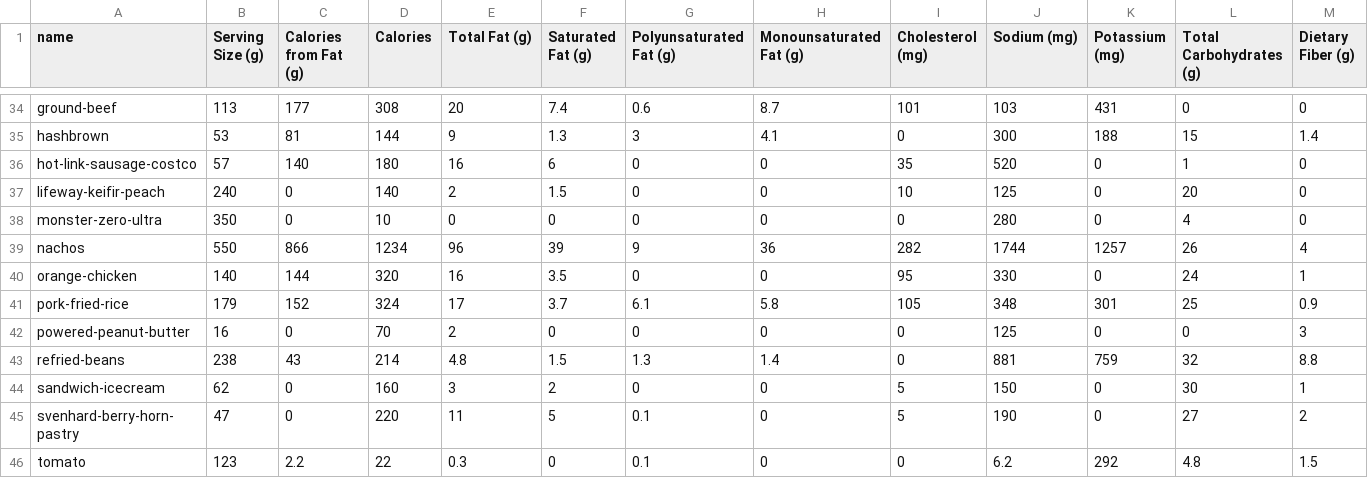
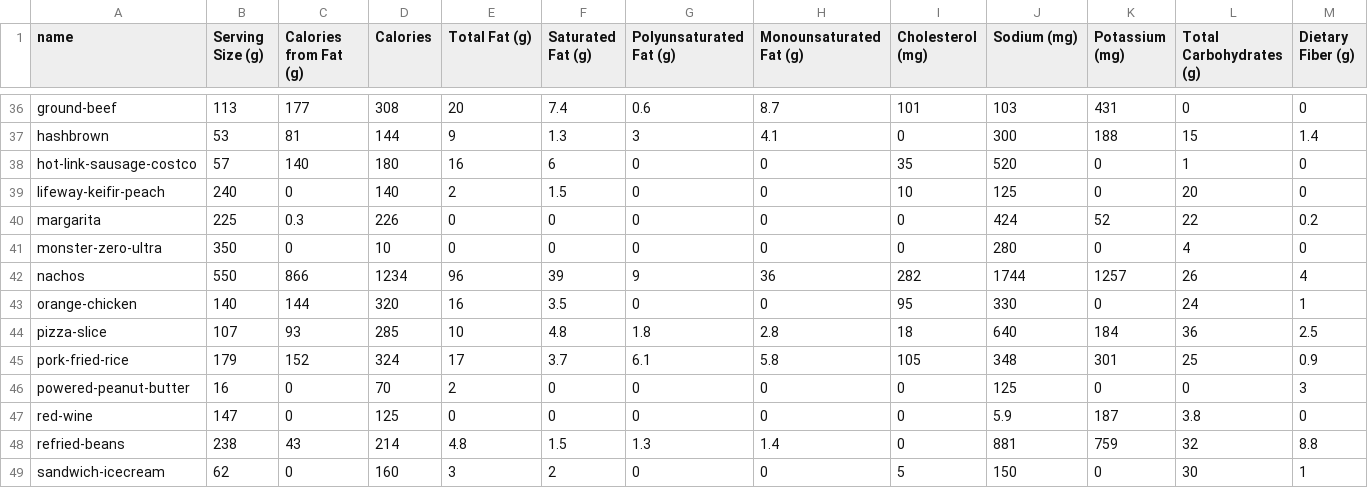
Before and after one commit to dereckdemezquita/weight-tracking, a CSV file: parsed-food-data.csv, drawn as a sheet; only a part is shown, gaps mark what is left out; the shorter side is filled out with more unchanged rows; rows hold the shown columns only; the diff covers the shown part only; the diff names each change by its address in the sheet, - before the commit and + after, or states it on an @@ line.

```diff
--- a/parsed-food-data.csv
+++ b/parsed-food-data.csv
+row 40: margarita | 225 | 0.3 | 226 | 0 | 0 | 0 | 0 | 0 | 424 | 52 | 22 | 0.2
+row 44: pizza-slice | 107 | 93 | 285 | 10 | 4.8 | 1.8 | 2.8 | 18 | 640 | 184 | 36 | 2.5
+row 47: red-wine | 147 | 0 | 125 | 0 | 0 | 0 | 0 | 0 | 5.9 | 187 | 3.8 | 0
```
Also changed, not shown: 5 added rows elsewhere in this file, calorie-tracker.csv, 10 other files.
